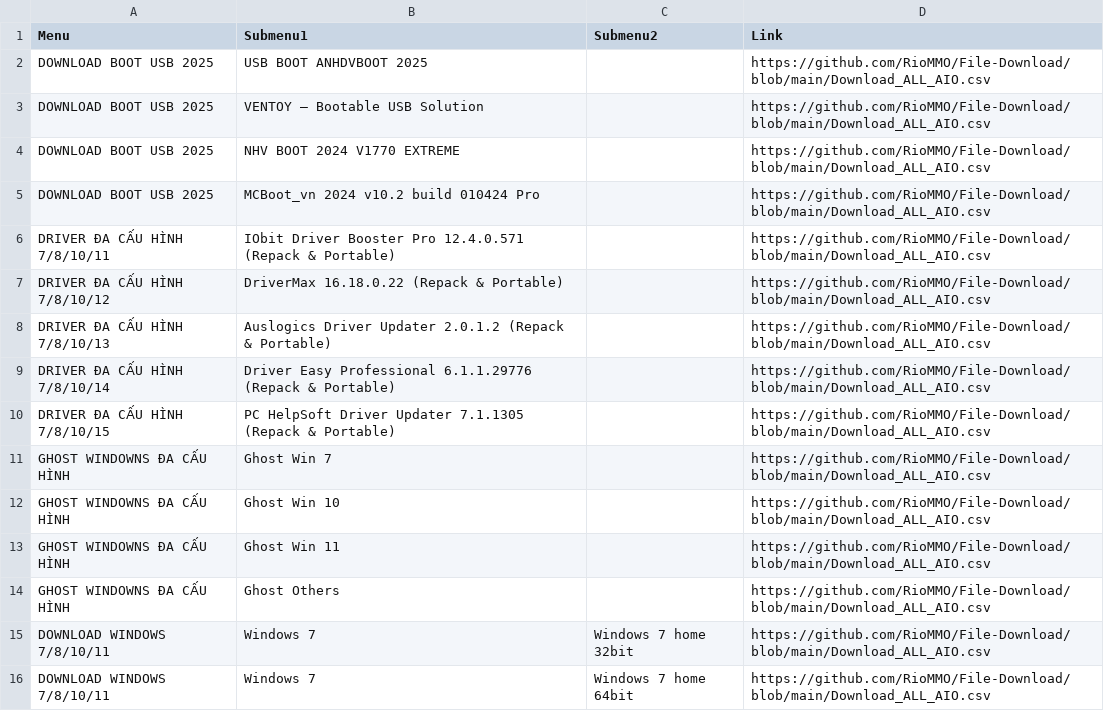
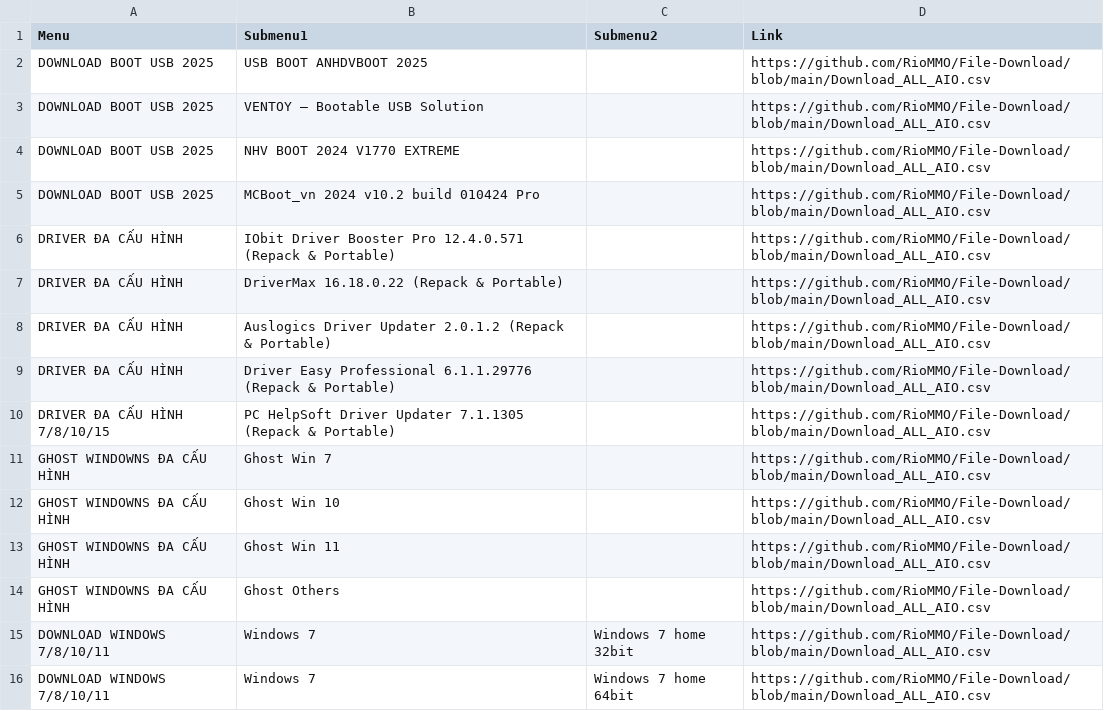
Before and after one commit to RioMMO/File-Download, a CSV file: Download_ALL_AIO.csv, drawn as a sheet; only a part is shown.

Commit message:
Update Download_ALL_AIO.csv

```diff
--- a/Download_ALL_AIO.csv
+++ b/Download_ALL_AIO.csv
@@ -5,6 +5,6 @@ DOWNLOAD BOOT USB 2025,NHV BOOT 2024 V1770 EXTREME,,https://github.com/RioMMO/Fi
 DOWNLOAD BOOT USB 2025,MCBoot_vn 2024 v10.2 build 010424 Pro,,https://github.com/RioMMO/File-Download/blob/main/Download_ALL_AIO.csv
-DRIVER ĐA CẤU HÌNH 7/8/10/11,IObit Driver Booster Pro 12.4.0.571 (Repack & Portable),,https://github.com/RioMMO/File-Download/blob/main/Download_ALL_AIO.csv
-DRIVER ĐA CẤU HÌNH 7/8/10/12,DriverMax 16.18.0.22 (Repack & Portable),,https://github.com/RioMMO/File-Download/blob/main/Download_ALL_AIO.csv
-DRIVER ĐA CẤU HÌNH 7/8/10/13,Auslogics Driver Updater 2.0.1.2 (Repack & Portable),,https://github.com/RioMMO/File-Download/blob/main/Download_ALL_AIO.csv
-DRIVER ĐA CẤU HÌNH 7/8/10/14,Driver Easy Professional 6.1.1.29776 (Repack & Portable),,https://github.com/RioMMO/File-Download/blob/main/Download_ALL_AIO.csv
+DRIVER ĐA CẤU HÌNH,IObit Driver Booster Pro 12.4.0.571 (Repack & Portable),,https://github.com/RioMMO/File-Download/blob/main/Download_ALL_AIO.csv
+DRIVER ĐA CẤU HÌNH,DriverMax 16.18.0.22 (Repack & Portable),,https://github.com/RioMMO/File-Download/blob/main/Download_ALL_AIO.csv
+DRIVER ĐA CẤU HÌNH,Auslogics Driver Updater 2.0.1.2 (Repack & Portable),,https://github.com/RioMMO/File-Download/blob/main/Download_ALL_AIO.csv
+DRIVER ĐA CẤU HÌNH,Driver Easy Professional 6.1.1.29776 (Repack & Portable),,https://github.com/RioMMO/File-Download/blob/main/Download_ALL_AIO.csv
 DRIVER ĐA CẤU HÌNH 7/8/10/15,PC HelpSoft Driver Updater 7.1.1305 (Repack & Portable),,https://github.com/RioMMO/File-Download/blob/main/Download_ALL_AIO.csv
```
